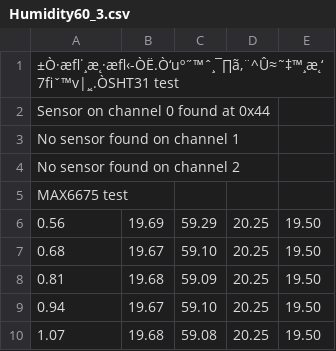
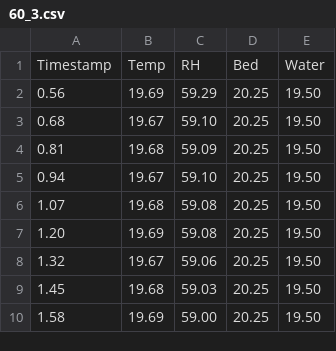
Before and after one commit to alang34/evaporativeCooling, a CSV file: Data/mainData/22.8/60_3.csv (was Data/mainData/22.8/Humidity60_3.csv), drawn as a sheet; only a part is shown; the shorter side is filled out with more unchanged rows; removed rows and columns are numbered as before the commit, all else as after; the diff names each change by its address in the sheet, - before the commit and + after, or states it on an @@ line.

```diff
--- a/Data/mainData/22.8/Humidity60_3.csv
+++ b/Data/mainData/22.8/60_3.csv
-row 1: ±Ò·æﬂ˙¸æ˛·æﬂ‹-ÒË.Ò‘uº˝™ˆ¸¯∏ã‚¨^Û≈˜‡™¸æ˛‘7ﬁˇ™v|¸˛.ÒSHT31 test
-row 2: Sensor on channel 0 found at 0x44
-row 3: No sensor found on channel 1
-row 4: No sensor found on channel 2
-row 5: MAX6675 test
+row 1: Timestamp | Temp | RH | Bed | Water
```
Also changed, not shown: Data/mainData/22.8/40_1.csv, Data/mainData/22.8/40_2.csv, 5 other files.
